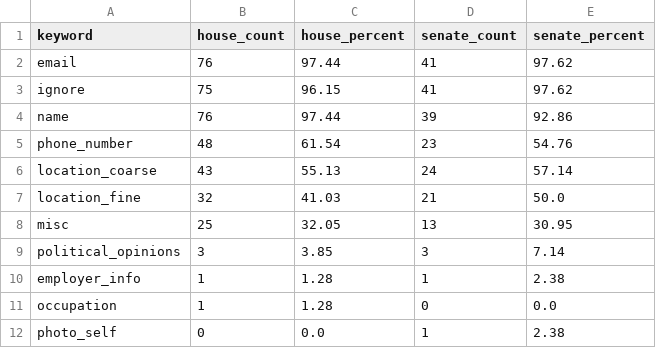
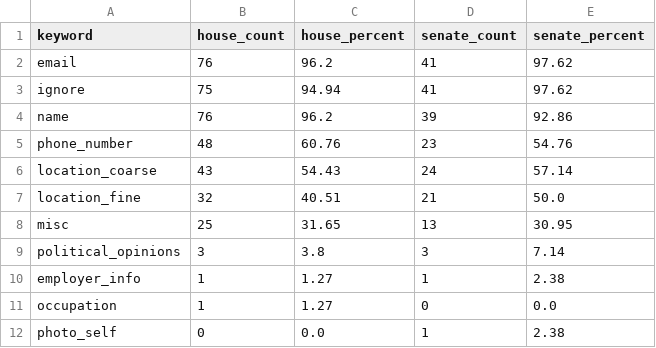
Before and after one commit to JawandS/JS-Polityzer, a CSV file: form_analysis/data/keyword_count.csv, drawn as a sheet.

Commit message:
adjust percentages

```diff
--- a/form_analysis/data/keyword_count.csv
+++ b/form_analysis/data/keyword_count.csv
@@ -1,12 +1,12 @@
 keyword, house_count, house_percent, senate_count, senate_percent
-email, 76, 97.44, 41, 97.62
-ignore, 75, 96.15, 41, 97.62
-name, 76, 97.44, 39, 92.86
-phone_number, 48, 61.54, 23, 54.76
-location_coarse, 43, 55.13, 24, 57.14
-location_fine, 32, 41.03, 21, 50.0
-misc, 25, 32.05, 13, 30.95
-political_opinions, 3, 3.85, 3, 7.14
-employer_info, 1, 1.28, 1, 2.38
-occupation, 1, 1.28, 0, 0.0
+email, 76, 96.2, 41, 97.62
+ignore, 75, 94.94, 41, 97.62
+name, 76, 96.2, 39, 92.86
+phone_number, 48, 60.76, 23, 54.76
+location_coarse, 43, 54.43, 24, 57.14
+location_fine, 32, 40.51, 21, 50.0
+misc, 25, 31.65, 13, 30.95
+political_opinions, 3, 3.8, 3, 7.14
+employer_info, 1, 1.27, 1, 2.38
+occupation, 1, 1.27, 0, 0.0
 photo_self, 0, 0.0, 1, 2.38
```
Also changed, not shown: 1 other file.
